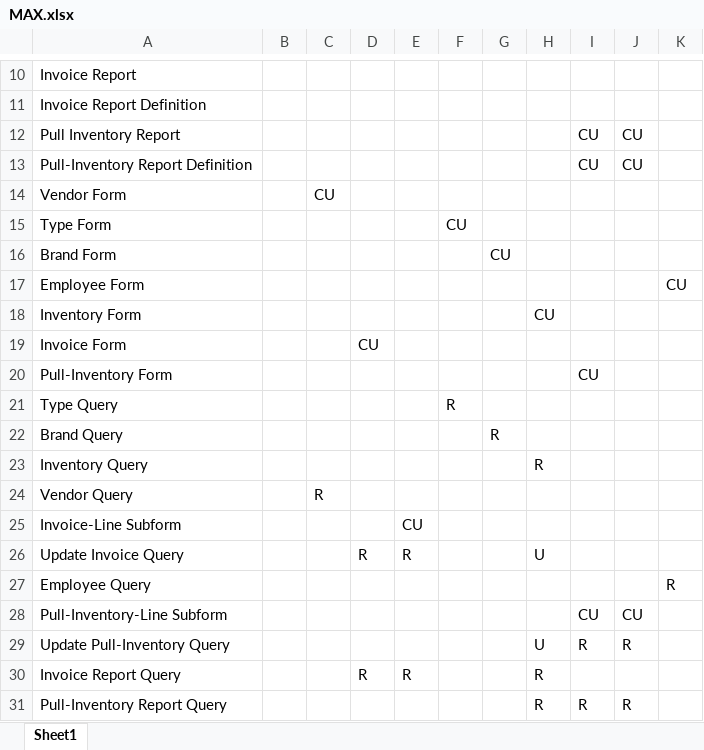
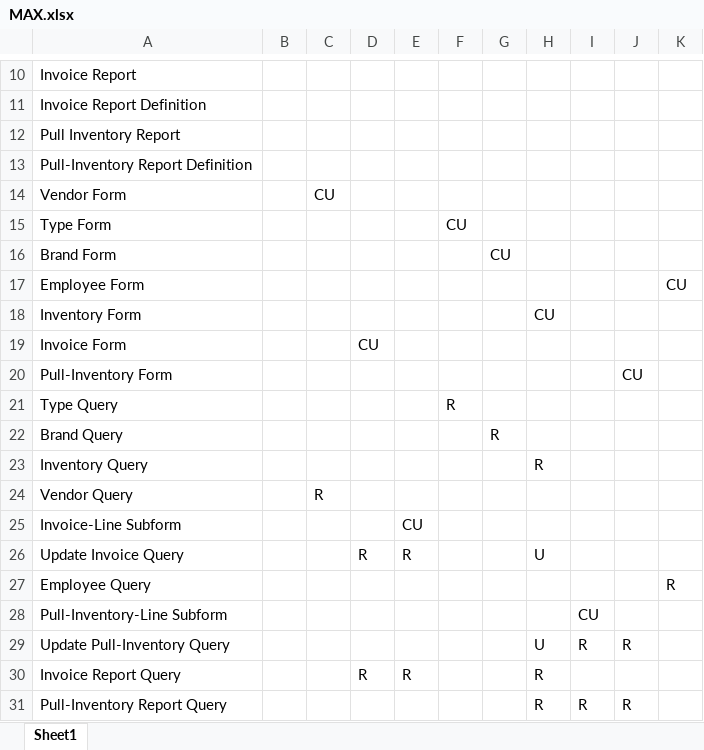
Before and after one commit to twjorgensen/ISQA4110, an Excel workbook: Milestone7/MAX.xlsx, sheet Sheet1, drawn as a sheet; only a part is shown, gaps mark what is left out; values as stored, in another font and other column widths than the file's, no borders; the diff names each change by its address in the sheet, - before the commit and + after, or states it on an @@ line.

Commit message:
Add files via upload

```diff
--- a/Milestone7/MAX.xlsx (sheet Sheet1)
+++ b/Milestone7/MAX.xlsx (sheet Sheet1)
-I12:I13: CU
+I12:I13: (empty)
-J12:J13: CU
+J12:J13: (empty)
-I20: CU
+I20: (empty)
-J20: (empty)
+J20: CU
-J28: CU
+J28: (empty)
```
